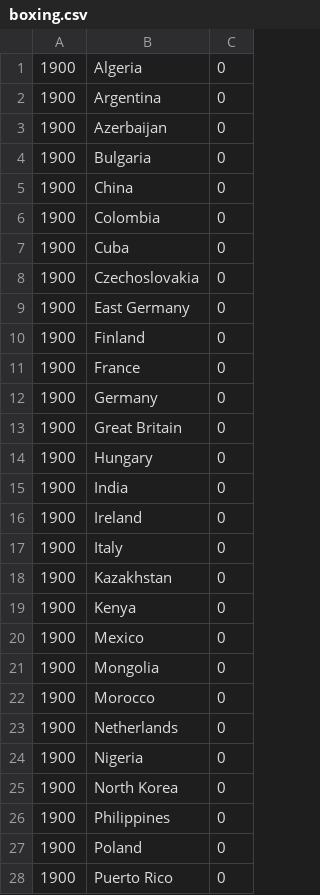
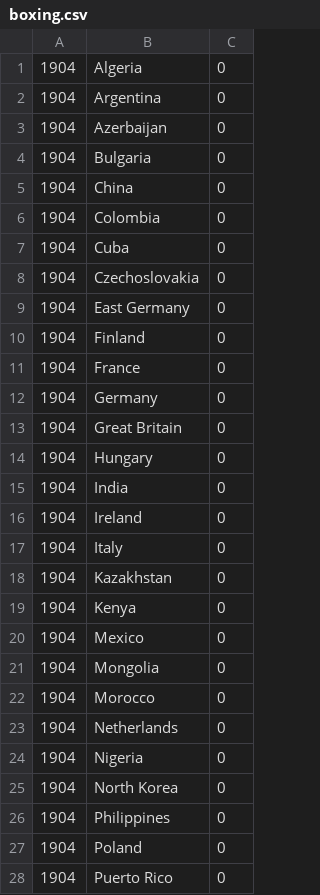
Before and after one commit to hcchien/olympic, a CSV file: item/boxing.csv, drawn as a sheet; only a part is shown; the diff covers the shown part only.

```diff
--- a/item/boxing.csv
+++ b/item/boxing.csv
@@ -1,28 +1,28 @@
-1900,Algeria,0
-1900,Argentina,0
-1900,Azerbaijan,0
-1900,Bulgaria,0
-1900,China,0
-1900,Colombia,0
-1900,Cuba,0
-1900,Czechoslovakia,0
-1900,East Germany,0
-1900,Finland,0
-1900,France,0
-1900,Germany,0
-1900,Great Britain,0
-1900,Hungary,0
-1900,India,0
-1900,Ireland,0
-1900,Italy,0
-1900,Kazakhstan,0
-1900,Kenya,0
-1900,Mexico,0
-1900,Mongolia,0
-1900,Morocco,0
-1900,Netherlands,0
-1900,Nigeria,0
-1900,North Korea,0
-1900,Philippines,0
-1900,Poland,0
-1900,Puerto Rico,0
+1904,Algeria,0
+1904,Argentina,0
+1904,Azerbaijan,0
+1904,Bulgaria,0
+1904,China,0
+1904,Colombia,0
+1904,Cuba,0
+1904,Czechoslovakia,0
+1904,East Germany,0
+1904,Finland,0
+1904,France,0
+1904,Germany,0
+1904,Great Britain,0
+1904,Hungary,0
+1904,India,0
+1904,Ireland,0
+1904,Italy,0
+1904,Kazakhstan,0
+1904,Kenya,0
+1904,Mexico,0
+1904,Mongolia,0
+1904,Morocco,0
+1904,Netherlands,0
+1904,Nigeria,0
+1904,North Korea,0
+1904,Philippines,0
+1904,Poland,0
+1904,Puerto Rico,0
```
Also changed, not shown: 1 added row, 43 removed rows and 13 edited cells elsewhere in this file, item/Judo.csv, item/athletics.csv, 16 other files.
